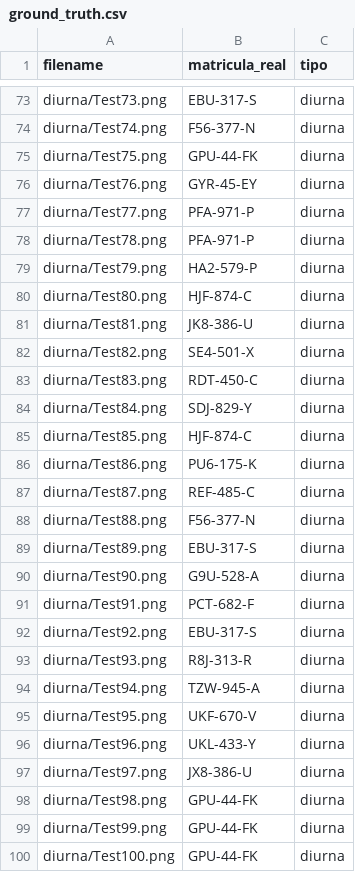
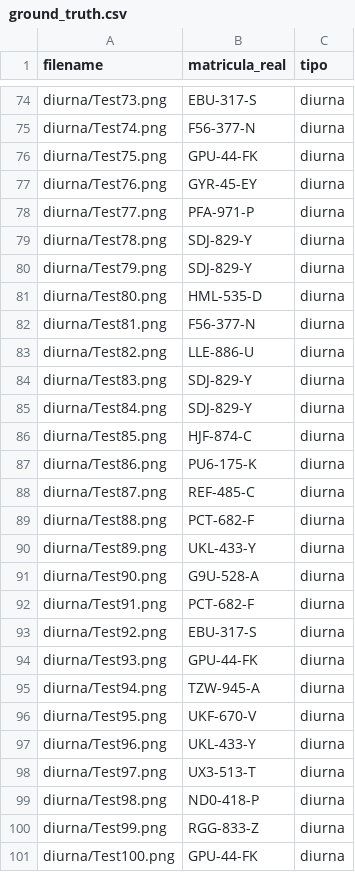
Before and after one commit to MurilloLog/LPR-Sentinel, a CSV file: src/MLP-Pipeline/ground_truth.csv, drawn as a sheet; only a part is shown, gaps mark what is left out; the diff covers the shown part only.

```diff
--- a/src/MLP-Pipeline/ground_truth.csv
+++ b/src/MLP-Pipeline/ground_truth.csv
@@ -77,8 +78,8 @@ diurna/Test76.png,GYR-45-EY,diurna
 diurna/Test77.png,PFA-971-P,diurna
-diurna/Test78.png,PFA-971-P,diurna
-diurna/Test79.png,HA2-579-P,diurna
-diurna/Test80.png,HJF-874-C,diurna
-diurna/Test81.png,JK8-386-U,diurna
-diurna/Test82.png,SE4-501-X,diurna
-diurna/Test83.png,RDT-450-C,diurna
+diurna/Test78.png,SDJ-829-Y,diurna
+diurna/Test79.png,SDJ-829-Y,diurna
+diurna/Test80.png,HML-535-D,diurna
+diurna/Test81.png,F56-377-N,diurna
+diurna/Test82.png,LLE-886-U,diurna
+diurna/Test83.png,SDJ-829-Y,diurna
 diurna/Test84.png,SDJ-829-Y,diurna
@@ -87,4 +88,4 @@ diurna/Test86.png,PU6-175-K,diurna
 diurna/Test87.png,REF-485-C,diurna
-diurna/Test88.png,F56-377-N,diurna
-diurna/Test89.png,EBU-317-S,diurna
+diurna/Test88.png,PCT-682-F,diurna
+diurna/Test89.png,UKL-433-Y,diurna
 diurna/Test90.png,G9U-528-A,diurna
@@ -92,3 +93,3 @@ diurna/Test91.png,PCT-682-F,diurna
 diurna/Test92.png,EBU-317-S,diurna
-diurna/Test93.png,R8J-313-R,diurna
+diurna/Test93.png,GPU-44-FK,diurna
 diurna/Test94.png,TZW-945-A,diurna
@@ -96,5 +97,5 @@ diurna/Test95.png,UKF-670-V,diurna
 diurna/Test96.png,UKL-433-Y,diurna
-diurna/Test97.png,JX8-386-U,diurna
-diurna/Test98.png,GPU-44-FK,diurna
-diurna/Test99.png,GPU-44-FK,diurna
+diurna/Test97.png,UX3-513-T,diurna
+diurna/Test98.png,ND0-418-P,diurna
+diurna/Test99.png,RGG-833-Z,diurna
 diurna/Test100.png,GPU-44-FK,diurna
```
Also changed, not shown: 1 added row and 31 edited cells elsewhere in this file, 3 other files.
